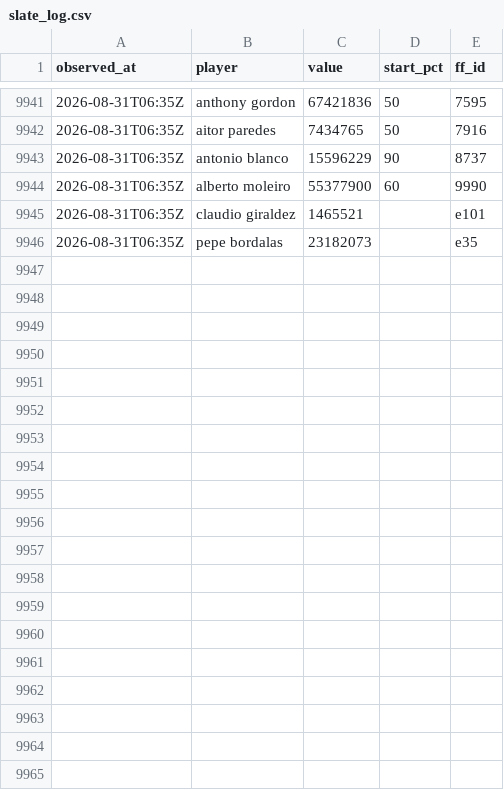
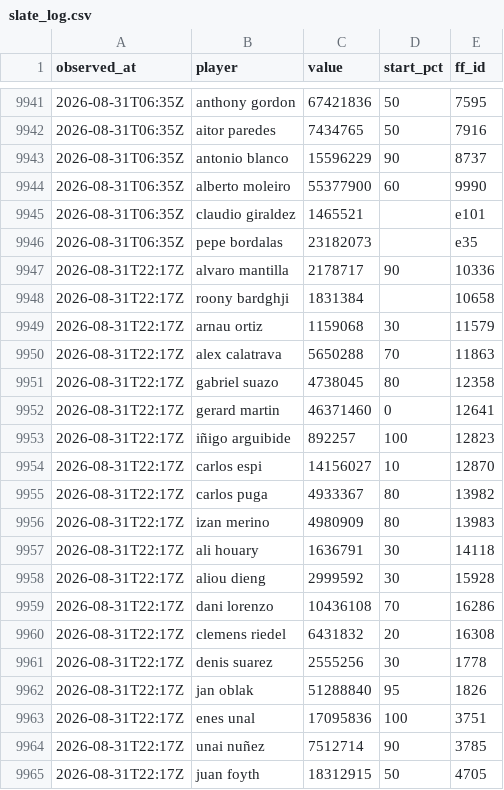
Before and after one commit to OrsM/liga_five_guys, a CSV file: data/decisions/slate_log.csv, drawn as a sheet; only a part is shown, gaps mark what is left out; the diff covers the shown part only.

```diff
--- a/data/decisions/slate_log.csv
+++ b/data/decisions/slate_log.csv
@@ -9946 +9946,20 @@ observed_at,player,value,start_pct,ff_id
 2026-08-31T06:35Z,pepe bordalas,23182073,,e35
+2026-08-31T22:17Z,alvaro mantilla,2178717,90,10336
+2026-08-31T22:17Z,roony bardghji,1831384,,10658
+2026-08-31T22:17Z,arnau ortiz,1159068,30,11579
+2026-08-31T22:17Z,alex calatrava,5650288,70,11863
+2026-08-31T22:17Z,gabriel suazo,4738045,80,12358
+2026-08-31T22:17Z,gerard martin,46371460,0,12641
+2026-08-31T22:17Z,iñigo arguibide,892257,100,12823
+2026-08-31T22:17Z,carlos espi,14156027,10,12870
+2026-08-31T22:17Z,carlos puga,4933367,80,13982
+2026-08-31T22:17Z,izan merino,4980909,80,13983
+2026-08-31T22:17Z,ali houary,1636791,30,14118
+2026-08-31T22:17Z,aliou dieng,2999592,30,15928
+2026-08-31T22:17Z,dani lorenzo,10436108,70,16286
+2026-08-31T22:17Z,clemens riedel,6431832,20,16308
+2026-08-31T22:17Z,denis suarez,2555256,30,1778
+2026-08-31T22:17Z,jan oblak,51288840,95,1826
+2026-08-31T22:17Z,enes unal,17095836,100,3751
+2026-08-31T22:17Z,unai nuñez,7512714,90,3785
+2026-08-31T22:17Z,juan foyth,18312915,50,4705
```
Also changed, not shown: 9 added rows elsewhere in this file, data/decisions/squad_log.csv, data/tidy/api_lineup.csv, 25 other files.
